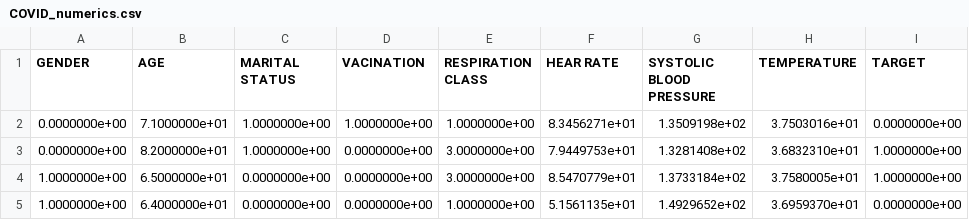
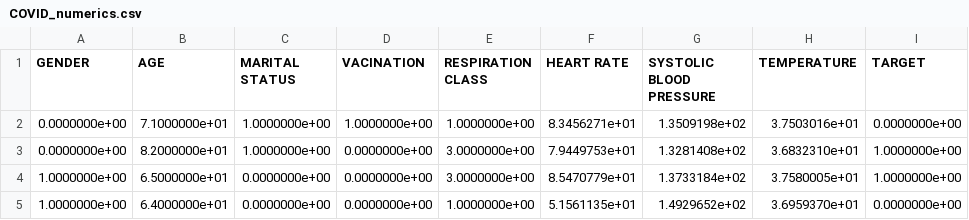
Before and after one commit to SauloJoseMendes/MachineLearningProject, a CSV file: COVID_numerics.csv, drawn as a sheet; only a part is shown.

```diff
--- a/COVID_numerics.csv
+++ b/COVID_numerics.csv
@@ -1,2 +1,2 @@
-GENDER,AGE,MARITAL STATUS,VACINATION,RESPIRATION CLASS,HEAR RATE,SYSTOLIC BLOOD PRESSURE,TEMPERATURE,TARGET
+GENDER,AGE,MARITAL STATUS,VACINATION,RESPIRATION CLASS,HEART RATE,SYSTOLIC BLOOD PRESSURE,TEMPERATURE,TARGET
 0.0000000e+00,7.1000000e+01,1.0000000e+00,1.0000000e+00,1.0000000e+00,8.3456271e+01,1.3509198e+02,3.7503016e+01,0.0000000e+00
```
Also changed, not shown: 5 other files.
